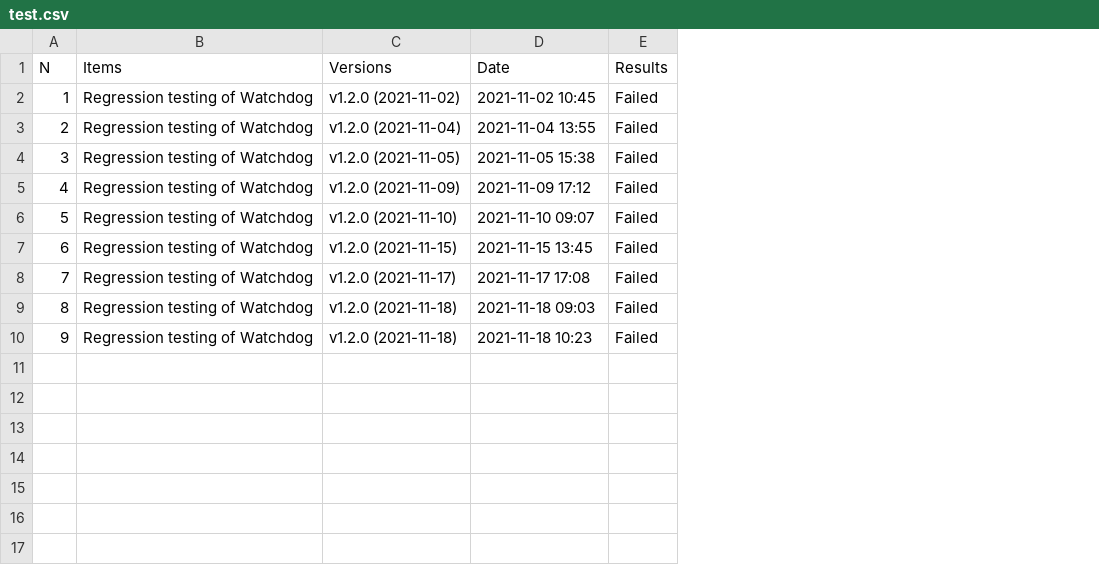
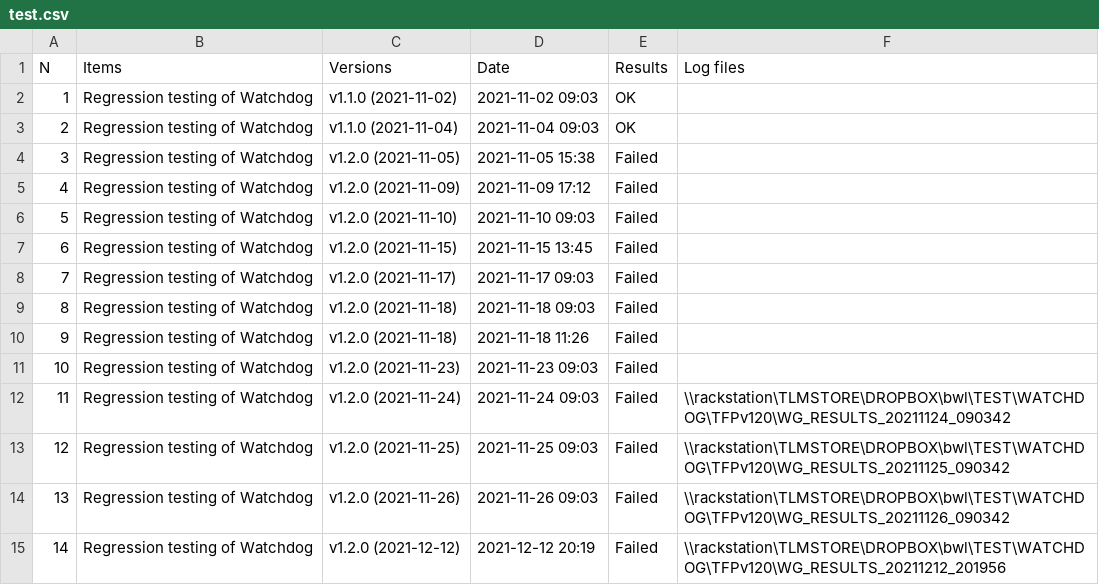
Before and after one commit to albertLamy/test_update, a CSV file: test.csv, drawn as a sheet; the diff names each change by its address in the sheet, - before the commit and + after, or states it on an @@ line.

Commit message:
Update test.csv

```diff
--- a/test.csv
+++ b/test.csv
+column F (Log files), empty
-C2 (Versions): v1.2.0 (2021-11-02)
+C2 (Versions): v1.1.0 (2021-11-02)
-D2 (Date): 2021-11-02 10:45
+D2 (Date): 2021-11-02 09:03
-E2:E3 (Results): Failed
+E2:E3 (Results): OK
-C3 (Versions): v1.2.0 (2021-11-04)
+C3 (Versions): v1.1.0 (2021-11-04)
-D3 (Date): 2021-11-04 13:55
+D3 (Date): 2021-11-04 09:03
-D6 (Date): 2021-11-10 09:07
+D6 (Date): 2021-11-10 09:03
-D8 (Date): 2021-11-17 17:08
+D8 (Date): 2021-11-17 09:03
-D10 (Date): 2021-11-18 10:23
+D10 (Date): 2021-11-18 11:26
+row 11: 10 | Regression testing of Watchdog | v1.2.0 (2021-11-23) | 2021-11-23 09:03 | Failed
+row 12: 11 | Regression testing of Watchdog | v1.2.0 (2021-11-24) | 2021-11-24 09:03 | Failed | \\rackstation\TLMSTORE\DROPBOX\bwl\TEST\WATCHDOG\TFPv120\WG_RESULTS_20211124_090342
+row 13: 12 | Regression testing of Watchdog | v1.2.0 (2021-11-25) | 2021-11-25 09:03 | Failed | \\rackstation\TLMSTORE\DROPBOX\bwl\TEST\WATCHDOG\TFPv120\WG_RESULTS_20211125_090342
+row 14: 13 | Regression testing of Watchdog | v1.2.0 (2021-11-26) | 2021-11-26 09:03 | Failed | \\rackstation\TLMSTORE\DROPBOX\bwl\TEST\WATCHDOG\TFPv120\WG_RESULTS_20211126_090342
+row 15: 14 | Regression testing of Watchdog | v1.2.0 (2021-12-12) | 2021-12-12 20:19 | Failed | \\rackstation\TLMSTORE\DROPBOX\bwl\TEST\WATCHDOG\TFPv120\WG_RESULTS_20211212_201956
```
